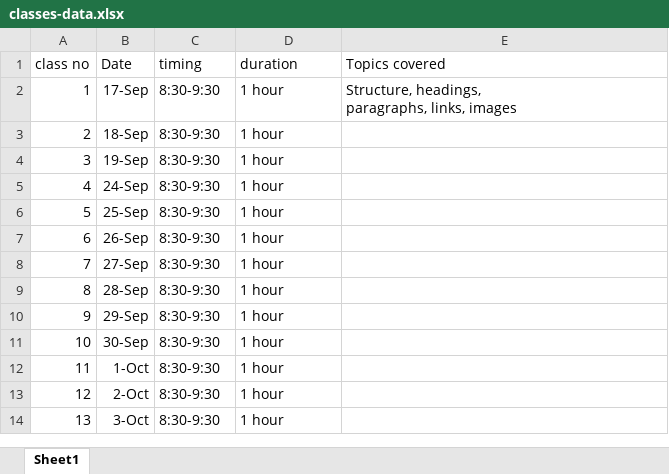
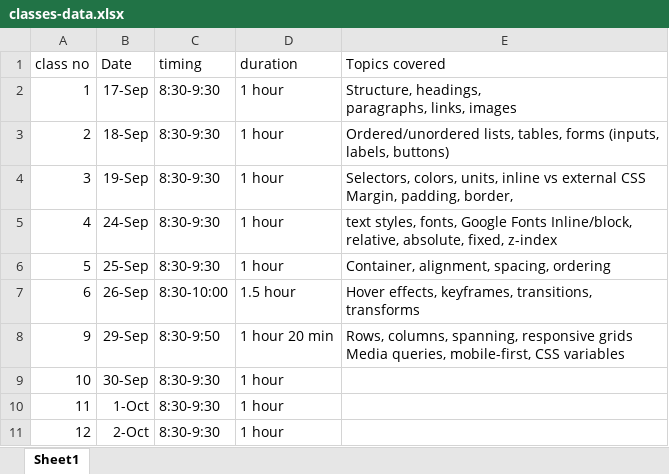
Before and after one commit to ankur-upflairs/sheron-training-material, an Excel workbook: classes-data.xlsx, sheet Sheet1, drawn as a sheet; only a part is shown; the shorter side is filled out with more unchanged rows; values as stored, in another font and other column widths than the file's, no borders; removed rows and columns are numbered as before the commit, all else as after; the diff names each change by its address in the sheet, - before the commit and + after, or states it on an @@ line.

```diff
--- a/classes-data.xlsx (sheet Sheet1)
+++ b/classes-data.xlsx (sheet Sheet1)
-E3 (Topics covered): (empty)
+E3 (Topics covered): Ordered/unordered lists, tables, forms (inputs, labels, buttons)
-E4 (Topics covered): (empty)
+E4 (Topics covered): Selectors, colors, units, inline vs external CSS Margin, padding, border,
-E5 (Topics covered): (empty)
+E5 (Topics covered): text styles, fonts, Google Fonts Inline/block, relative, absolute, fixed, z-index
-E6 (Topics covered): (empty)
+E6 (Topics covered): Container, alignment, spacing, ordering
-C7 (timing): 8:30-9:30
+C7 (timing): 8:30-10:00
-D7 (duration): 1 hour
+D7 (duration): 1.5 hour
-E7 (Topics covered): (empty)
+E7 (Topics covered): Hover effects, keyframes, transitions, transforms
-row 8: 7 | 27-Sep | 8:30-9:30 | 1 hour
-row 9: 8 | 28-Sep | 8:30-9:30 | 1 hour
-C8 (timing): 8:30-9:30
+C8 (timing): 8:30-9:50
-D8 (duration): 1 hour
+D8 (duration): 1 hour 20 min
-E8 (Topics covered): (empty)
+E8 (Topics covered): Rows, columns, spanning, responsive grids Media queries, mobile-first, CSS variables
```
Also changed, not shown: 44 other files.
